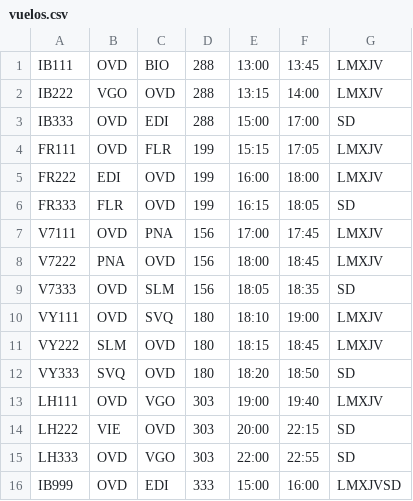
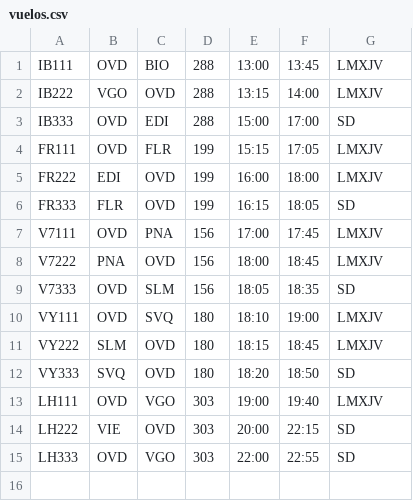
Before and after one commit to noeliarozado/AeropuertoApp, a CSV file: vuelos.csv, drawn as a sheet.

Commit message:
Creación de los JFrame que permiten cancelar compañias, vuelos y vuelos diarios, así como algunas de sus consultas.

```diff
--- a/vuelos.csv
+++ b/vuelos.csv
@@ -15,2 +15 @@ LH222,VIE,OVD,303,20:00,22:15,SD
 LH333,OVD,VGO,303,22:00,22:55,SD
-IB999,OVD,EDI,333,15:00,16:00,LMXJVSD
```
Also changed, not shown: vuelosDiarios.csv, 24 other files.
